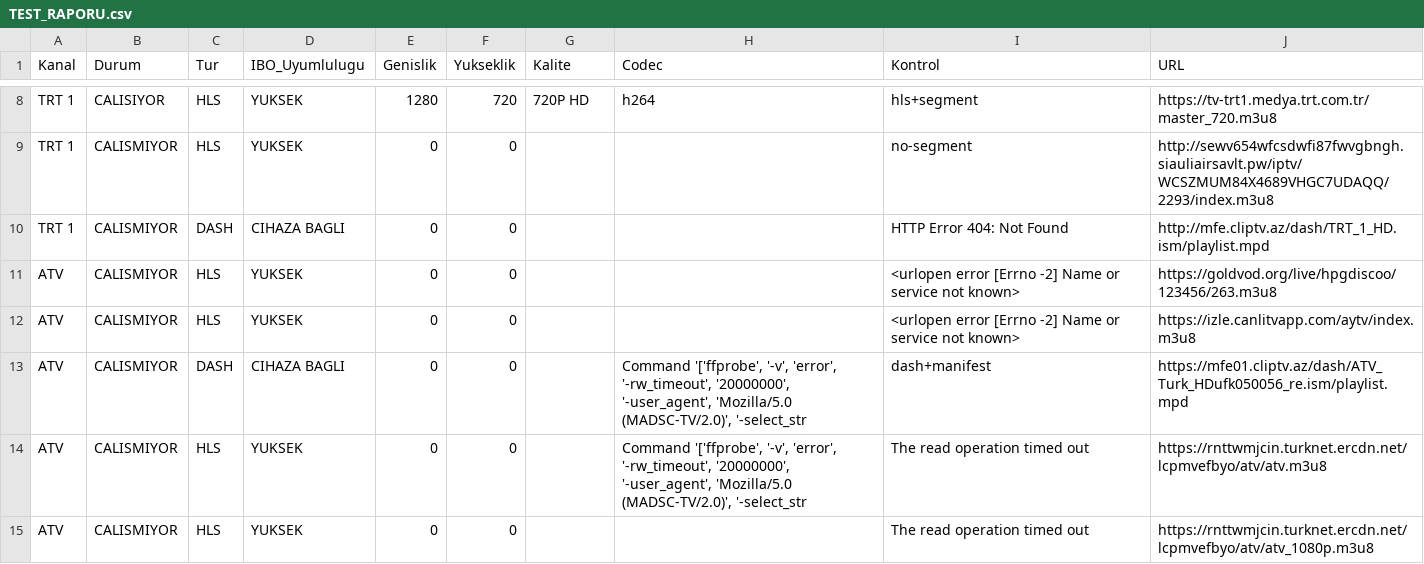
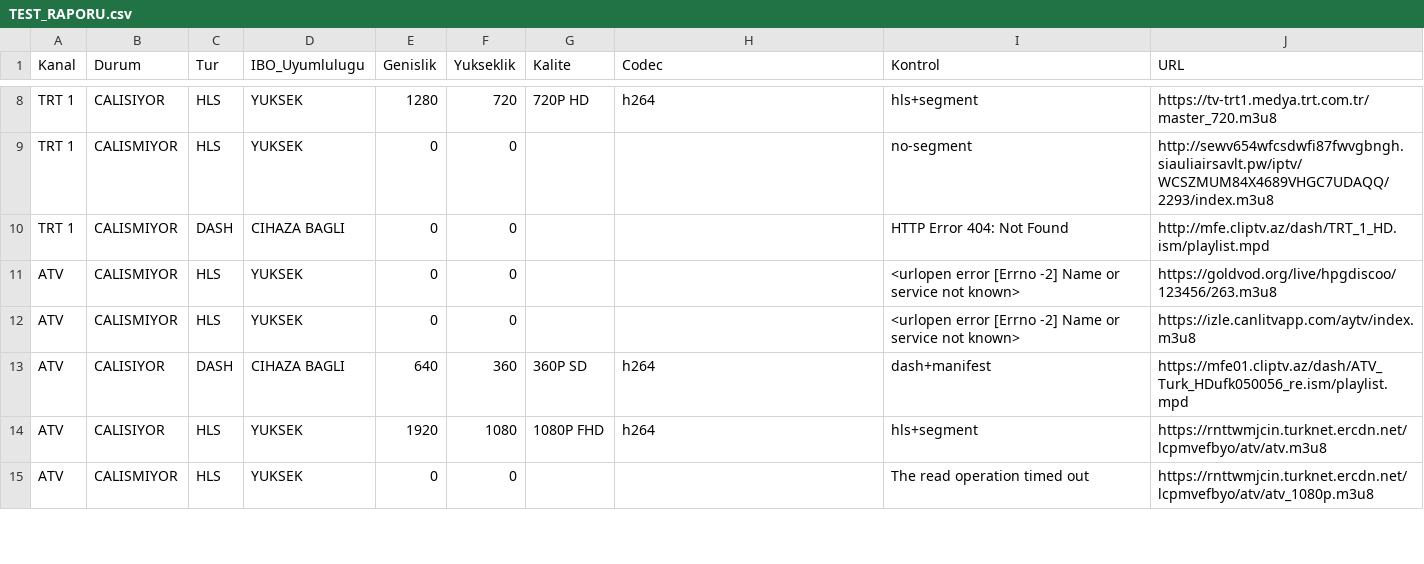
Before and after one commit to Madsc55/madsc-tv, a CSV file: TEST_RAPORU.csv, drawn as a sheet; only a part is shown, gaps mark what is left out; the diff covers the shown part only.

```diff
--- a/TEST_RAPORU.csv
+++ b/TEST_RAPORU.csv
@@ -12,4 +12,4 @@ ATV,CALISMIYOR,HLS,YUKSEK,0,0,,,<urlopen error [Errno -2] Name or service not kn
 ATV,CALISMIYOR,HLS,YUKSEK,0,0,,,<urlopen error [Errno -2] Name or service not known>,https://izle.canlitvapp.com/aytv/index.m3u8
-ATV,CALISMIYOR,DASH,CIHAZA BAGLI,0,0,,"Command '['ffprobe', '-v', 'error', '-rw_timeout', '20000000', '-user_agent', 'Mozilla/5.0 (MADSC-TV/2.0)', '-select_str",dash+manifest,https://mfe01.cliptv.az/dash/ATV_Turk_HDufk050056_re.ism/playlist.mpd
-ATV,CALISMIYOR,HLS,YUKSEK,0,0,,"Command '['ffprobe', '-v', 'error', '-rw_timeout', '20000000', '-user_agent', 'Mozilla/5.0 (MADSC-TV/2.0)', '-select_str",The read operation timed out,https://rnttwmjcin.turknet.ercdn.net/lcpmvefbyo/atv/atv.m3u8
+ATV,CALISIYOR,DASH,CIHAZA BAGLI,640,360,360P SD,h264,dash+manifest,https://mfe01.cliptv.az/dash/ATV_Turk_HDufk050056_re.ism/playlist.mpd
+ATV,CALISIYOR,HLS,YUKSEK,1920,1080,1080P FHD,h264,hls+segment,https://rnttwmjcin.turknet.ercdn.net/lcpmvefbyo/atv/atv.m3u8
 ATV,CALISMIYOR,HLS,YUKSEK,0,0,,,The read operation timed out,https://rnttwmjcin.turknet.ercdn.net/lcpmvefbyo/atv/atv_1080p.m3u8
```
Also changed, not shown: 1 moved row and 62 edited cells elsewhere in this file, 2 other files.
